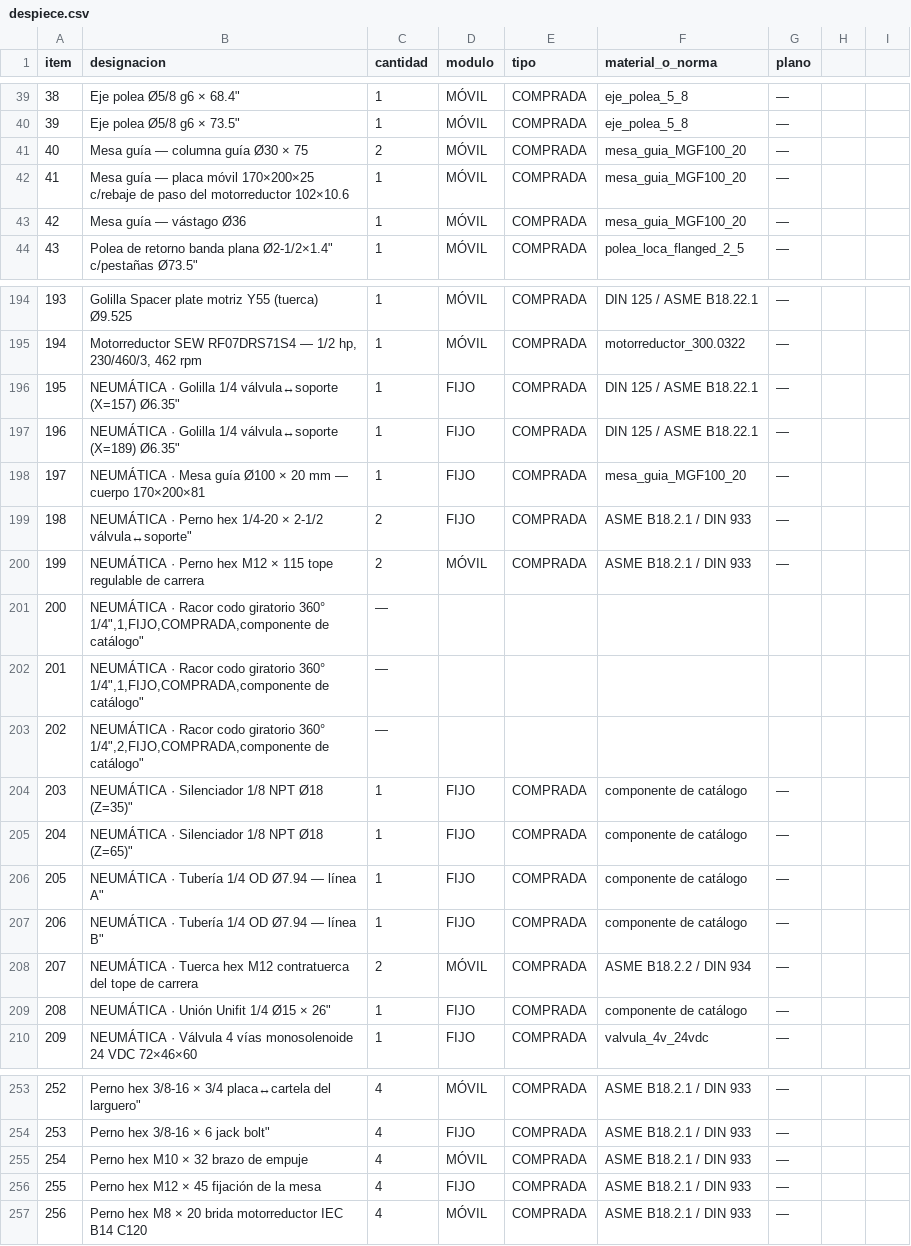
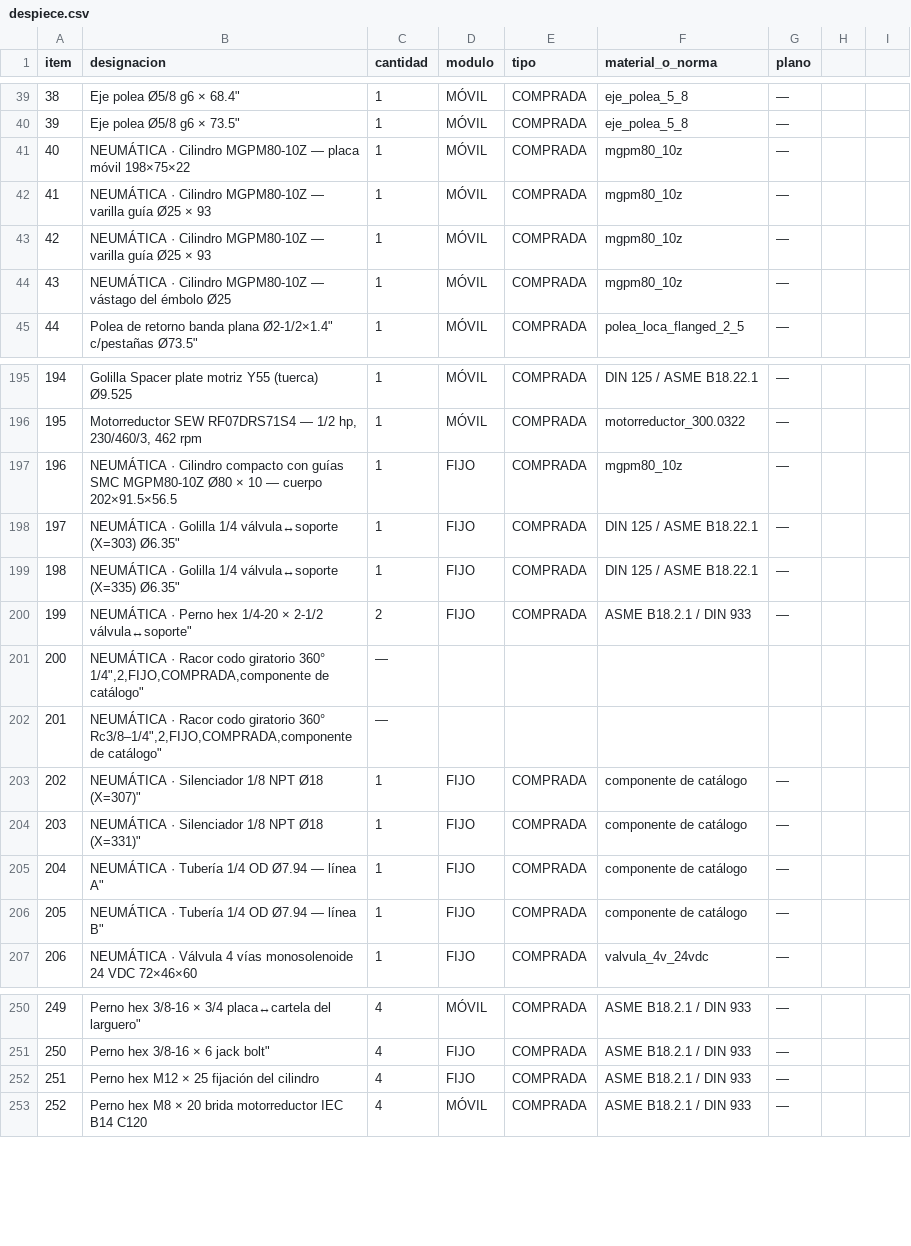
Before and after one commit to contrerassma-eng/3d-generator, a CSV file: cad/ensambles/nbt90/planos/despiece.csv, drawn as a sheet; only a part is shown, gaps mark what is left out; removed rows and columns are numbered as before the commit, all else as after; the diff covers the shown part only; the diff names each change by its address in the sheet, - before the commit and + after, or states it on an @@ line.

```diff
--- a/cad/ensambles/nbt90/planos/despiece.csv
+++ b/cad/ensambles/nbt90/planos/despiece.csv
+row 41: 40 | NEUMÁTICA · Cilindro MGPM80-10Z — placa móvil 198×75×22 | 1 | MÓVIL | COMPRADA | mgpm80_10z | —
@@ column A (item) renumbered from row 42 down @@
-B42 (designacion): Mesa guía — columna guía Ø30 × 75
+B42 (designacion): NEUMÁTICA · Cilindro MGPM80-10Z — varilla guía Ø25 × 93
-C42 (cantidad): 2
+C42 (cantidad): 1
-F42:F44 (material_o_norma): mesa_guia_MGF100_20
+F42:F44 (material_o_norma): mgpm80_10z
-B43 (designacion): Mesa guía — placa móvil 170×200×25 c/rebaje de paso del motorreductor 102×10.6
+B43 (designacion): NEUMÁTICA · Cilindro MGPM80-10Z — varilla guía Ø25 × 93
-B44 (designacion): Mesa guía — vástago Ø36
+B44 (designacion): NEUMÁTICA · Cilindro MGPM80-10Z — vástago del émbolo Ø25
+row 197: 196 | NEUMÁTICA · Cilindro compacto con guías SMC MGPM80-10Z Ø80 × 10 — cuerpo 202×91.5×56.5 | 1 | FIJO | COMPRADA | mgpm80_10z | —
-B198 (designacion): …1/4 válvula↔soporte (X=157) Ø6.35"
+B198 (designacion): …1/4 válvula↔soporte (X=303) Ø6.35"
-B199 (designacion): …1/4 válvula↔soporte (X=189) Ø6.35"
+B199 (designacion): …1/4 válvula↔soporte (X=335) Ø6.35"
-row 198: 197 | NEUMÁTICA · Mesa guía Ø100 × 20 mm — cuerpo 170×200×81 | 1 | FIJO | COMPRADA | mesa_guia_MGF100_20 | —
-row 200: 199 | NEUMÁTICA · Perno hex M12 × 115 tope regulable de carrera | 2 | MÓVIL | COMPRADA | ASME B18.2.1 / DIN 933 | —
-row 201: 200 | NEUMÁTICA · Racor codo giratorio 360° 1/4",1,FIJO,COMPRADA,componente de catálogo" | —
-row 202: 201 | NEUMÁTICA · Racor codo giratorio 360° 1/4",1,FIJO,COMPRADA,componente de catálogo" | —
+row 202: 201 | NEUMÁTICA · Racor codo giratorio 360° Rc3/8–1/4",2,FIJO,COMPRADA,componente de catálogo" | —
-B203 (designacion): NEUMÁTICA · Silenciador 1/8 NPT Ø18 (Z=35)"
+B203 (designacion): NEUMÁTICA · Silenciador 1/8 NPT Ø18 (X=307)"
-B204 (designacion): NEUMÁTICA · Silenciador 1/8 NPT Ø18 (Z=65)"
+B204 (designacion): NEUMÁTICA · Silenciador 1/8 NPT Ø18 (X=331)"
-row 208: 207 | NEUMÁTICA · Tuerca hex M12 contratuerca del tope de carrera | 2 | MÓVIL | COMPRADA | ASME B18.2.2 / DIN 934 | —
-row 209: 208 | NEUMÁTICA · Unión Unifit 1/4 Ø15 × 26" | 1 | FIJO | COMPRADA | componente de catálogo | —
-row 255: 254 | Perno hex M10 × 32 brazo de empuje | 4 | MÓVIL | COMPRADA | ASME B18.2.1 / DIN 933 | —
-B252 (designacion): Perno hex M12 × 45 fijación de la mesa
+B252 (designacion): Perno hex M12 × 25 fijación del cilindro
```
Also changed, not shown: 1 added row and 12 edited cells elsewhere in this file, 5 other files.
